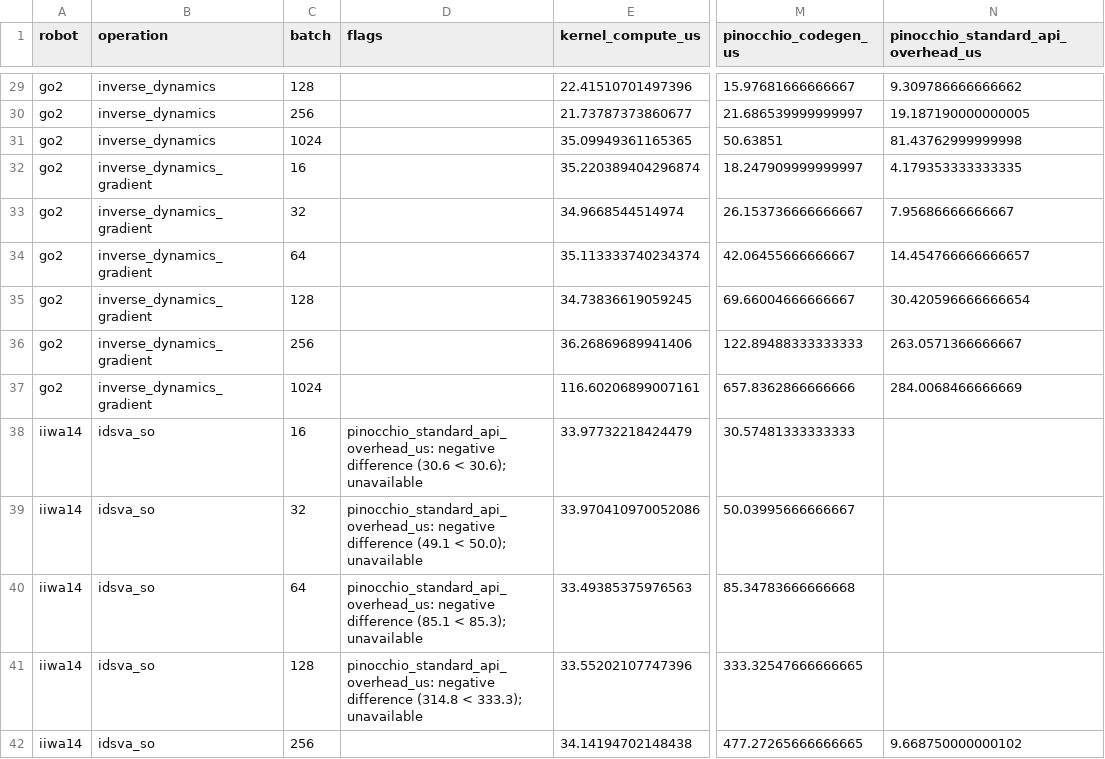
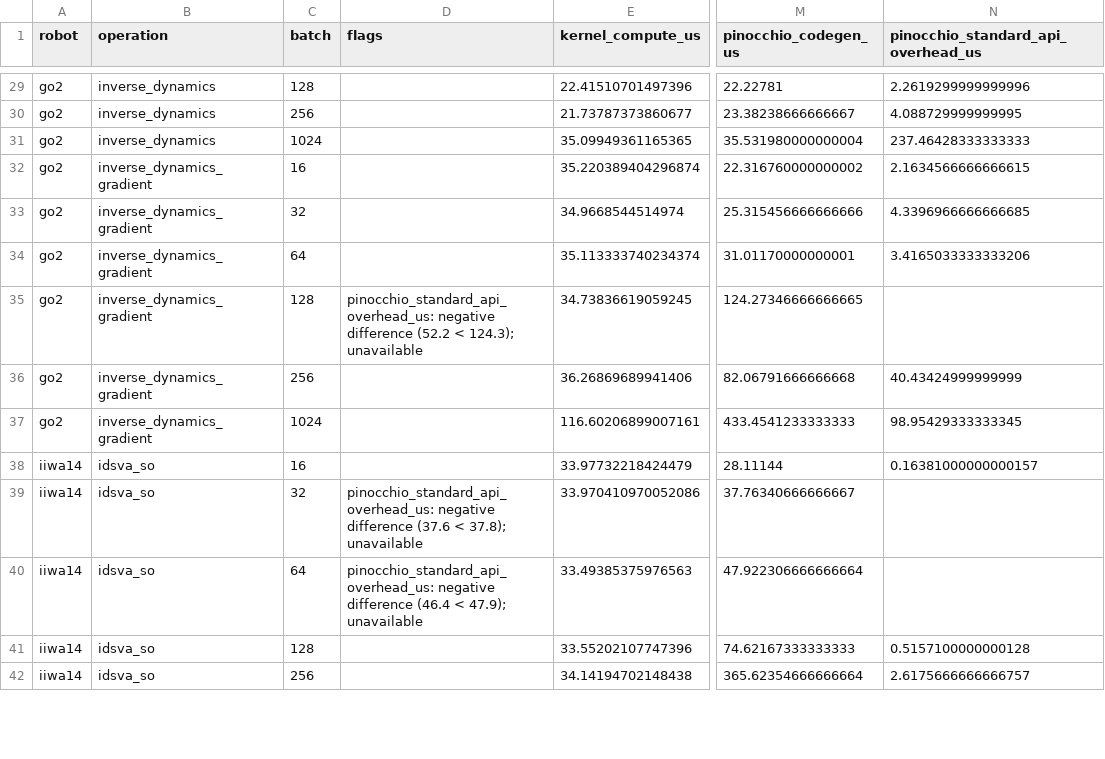
Before and after one commit to A2R-Lab/GRiD, a CSV file: docs/source/_static/release/decomposition.csv, drawn as a sheet; only a part is shown, gaps mark what is left out; the diff covers the shown part only; the diff names each change by its address in the sheet, - before the commit and + after, or states it on an @@ line.

Commit message:
Publish audited Pinocchio 24-worker figures and tables

```diff
--- a/docs/source/_static/release/decomposition.csv
+++ b/docs/source/_static/release/decomposition.csv
-M29 (pinocchio_codegen_us): 15.97681666666667
+M29 (pinocchio_codegen_us): 22.22781
-N29: 9.309786666666662
+N29: 2.2619299999999996
-M30 (pinocchio_codegen_us): 21.686539999999997
+M30 (pinocchio_codegen_us): 23.38238666666667
-N30: 19.187190000000005
+N30: 4.088729999999995
-M31 (pinocchio_codegen_us): 50.63851
+M31 (pinocchio_codegen_us): 35.531980000000004
-N31: 81.43762999999998
+N31: 237.46428333333333
-M32 (pinocchio_codegen_us): 18.247909999999997
+M32 (pinocchio_codegen_us): 22.316760000000002
-N32: 4.179353333333335
+N32: 2.1634566666666615
-M33 (pinocchio_codegen_us): 26.153736666666667
+M33 (pinocchio_codegen_us): 25.315456666666666
-N33: 7.95686666666667
+N33: 4.3396966666666685
-M34 (pinocchio_codegen_us): 42.06455666666667
+M34 (pinocchio_codegen_us): 31.01170000000001
-N34: 14.454766666666657
+N34: 3.4165033333333206
-D35 (flags): (empty)
+D35 (flags): pinocchio_standard_api_overhead_us: negative difference (52.2 < 124.3); unavailable
-M35 (pinocchio_codegen_us): 69.66004666666667
+M35 (pinocchio_codegen_us): 124.27346666666665
-N35: 30.420596666666654
+N35: (empty)
-M36 (pinocchio_codegen_us): 122.89488333333333
+M36 (pinocchio_codegen_us): 82.06791666666668
-N36: 263.0571366666667
+N36: 40.43424999999999
-M37 (pinocchio_codegen_us): 657.8362866666666
+M37 (pinocchio_codegen_us): 433.4541233333333
-N37: 284.0068466666669
+N37: 98.95429333333345
-D38 (flags): pinocchio_standard_api_overhead_us: negative difference (30.6 < 30.6); unavailable
+D38 (flags): (empty)
-M38 (pinocchio_codegen_us): 30.57481333333333
+M38 (pinocchio_codegen_us): 28.11144
-N38: (empty)
+N38: 0.16381000000000157
-D39 (flags): …negative difference (49.1 < 50.0); unavailable
+D39 (flags): …negative difference (37.6 < 37.8); unavailable
-M39 (pinocchio_codegen_us): 50.03995666666667
+M39 (pinocchio_codegen_us): 37.76340666666667
-D40 (flags): …negative difference (85.1 < 85.3); unavailable
+D40 (flags): …negative difference (46.4 < 47.9); unavailable
-M40 (pinocchio_codegen_us): 85.34783666666668
+M40 (pinocchio_codegen_us): 47.922306666666664
-D41 (flags): pinocchio_standard_api_overhead_us: negative difference (314.8 < 333.3); unavailable
+D41 (flags): (empty)
-M41 (pinocchio_codegen_us): 333.32547666666665
+M41 (pinocchio_codegen_us): 74.62167333333333
-N41: (empty)
+N41: 0.5157100000000128
-M42 (pinocchio_codegen_us): 477.27265666666665
+M42 (pinocchio_codegen_us): 365.62354666666664
-N42: 9.668750000000102
+N42: 2.6175666666666757
```
Also changed, not shown: 91 edited cells elsewhere in this file, docs/source/_static/release/table.csv, 19 other files.
